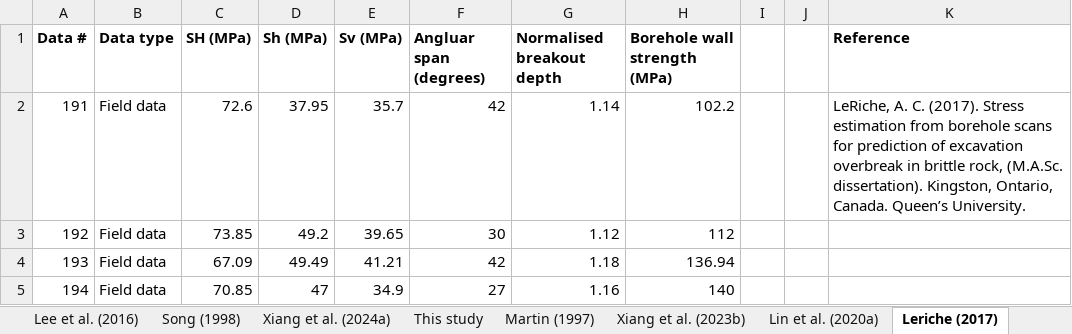
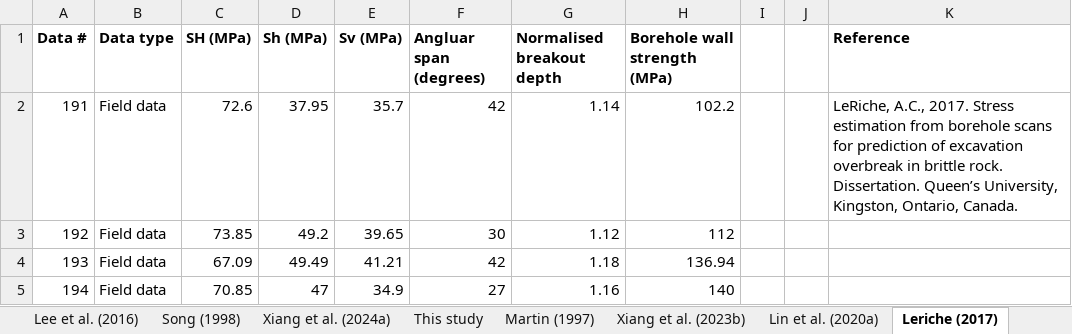
Before and after one commit to zizhuoxiang/Stress-estimation-using-borehole-breakout, an Excel workbook: Input data.xlsx, sheet Leriche (2017), drawn as a sheet; values as stored, in another font and other column widths than the file's, no borders; the diff names each change by its address in the sheet, - before the commit and + after, or states it on an @@ line.

```diff
--- a/Input data.xlsx (sheet Leriche (2017))
+++ b/Input data.xlsx (sheet Leriche (2017))
-K2 (Reference): LeRiche, A. C. (2017). Stress estimation from borehole scans for prediction of excavation overbreak in brittle rock, (M.A.Sc. dissertation). Kingston, Ontario, Canada. Queen’s University.
+K2 (Reference): LeRiche, A.C., 2017. Stress estimation from borehole scans for prediction of excavation overbreak in brittle rock. Dissertation. Queen’s University, Kingston, Ontario, Canada.
```
Also changed, not shown: sheet Xiang et al. (2024a), sheet Martin (1997), sheet Lin et al. (2020a), sheet Xiang et al. (2023b), sheet Haimson and Lee (2004), sheet Lee et al. (2016), 3 more sheets, Resultant predictions and comparisons with Lin model.xlsx.
